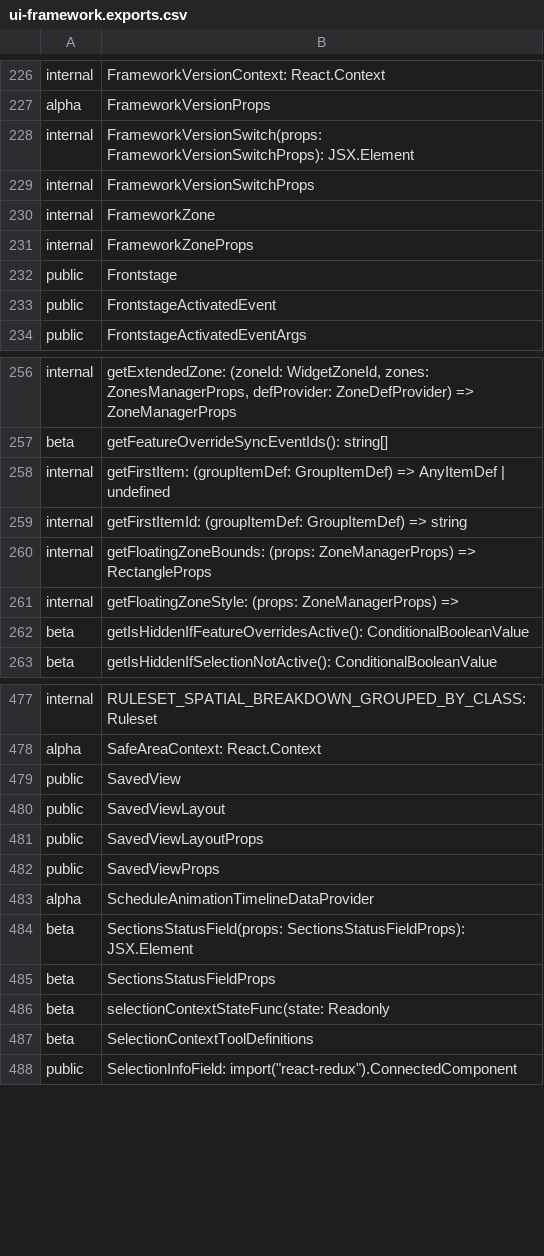
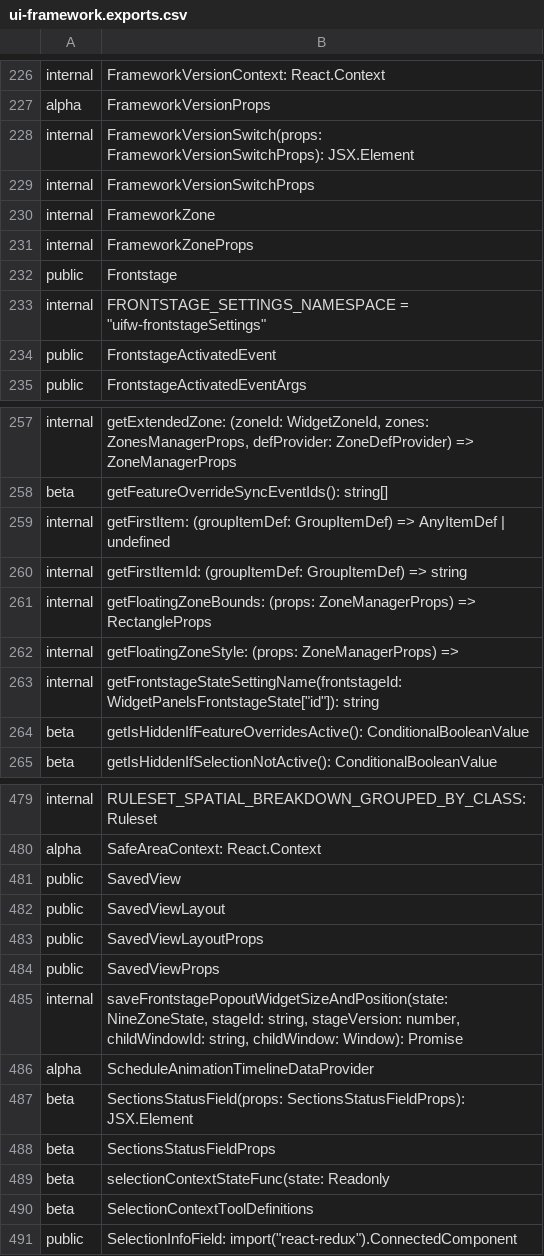
Before and after one commit to iTwin/itwinjs-core, a CSV file: common/api/summary/ui-framework.exports.csv, drawn as a sheet; only a part is shown, gaps mark what is left out; the diff names each change by its address in the sheet, - before the commit and + after, or states it on an @@ line.

Commit message:
ui-framework unit test coverage

```diff
--- a/common/api/summary/ui-framework.exports.csv
+++ b/common/api/summary/ui-framework.exports.csv
+row 233: internal | FRONTSTAGE_SETTINGS_NAMESPACE = "uifw-frontstageSettings"
+row 263: internal | getFrontstageStateSettingName(frontstageId: WidgetPanelsFrontstageState["id"]): string
+row 485: internal | saveFrontstagePopoutWidgetSizeAndPosition(state: NineZoneState, stageId: string, stageVersion: number, childWindowId: string, childWindow: Window): Promise
```
Also changed, not shown: 7 other files.
